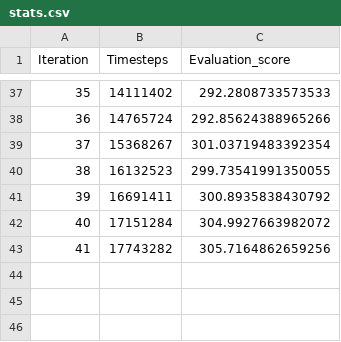
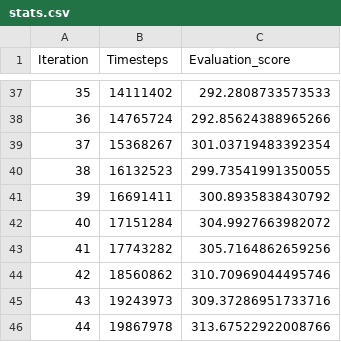
Before and after one commit to Kavka1/ES, a CSV file: antithetic_es/results/Walker2d-v2_12-06_14-46/stats.csv, drawn as a sheet; only a part is shown, gaps mark what is left out; the diff names each change by its address in the sheet, - before the commit and + after, or states it on an @@ line.

```diff
--- a/antithetic_es/results/Walker2d-v2_12-06_14-46/stats.csv
+++ b/antithetic_es/results/Walker2d-v2_12-06_14-46/stats.csv
+row 44: 42 | 18560862 | 310.70969044495746
+row 45: 43 | 19243973 | 309.37286951733716
+row 46: 44 | 19867978 | 313.67522922008766
```
Also changed, not shown: 2 other files.
